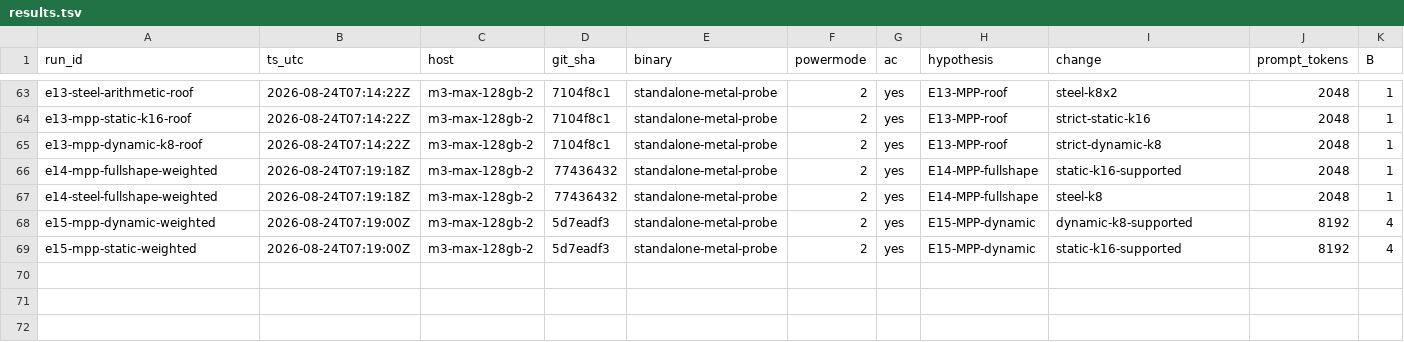
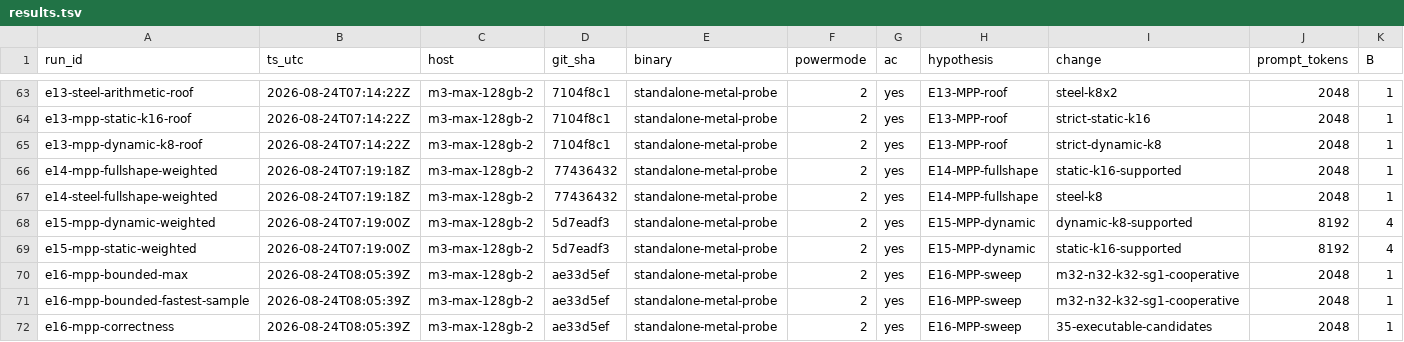
Before and after one commit to Layr-Labs/d-inference, a TSV file: research/qwen36-prefill/results.tsv, drawn as a sheet; only a part is shown, gaps mark what is left out; rows hold the shown columns only; the diff names each change by its address in the sheet, - before the commit and + after, or states it on an @@ line.

```diff
--- a/research/qwen36-prefill/results.tsv
+++ b/research/qwen36-prefill/results.tsv
+row 70: e16-mpp-bounded-max | 2026-08-24T08:05:39Z | m3-max-128gb-2 | ae33d5ef | standalone-metal-probe | 2 | yes | E16-MPP-sweep | m32-n32-k32-sg1-cooperative | 2048 | 1
+row 71: e16-mpp-bounded-fastest-sample | 2026-08-24T08:05:39Z | m3-max-128gb-2 | ae33d5ef | standalone-metal-probe | 2 | yes | E16-MPP-sweep | m32-n32-k32-sg1-cooperative | 2048 | 1
+row 72: e16-mpp-correctness | 2026-08-24T08:05:39Z | m3-max-128gb-2 | ae33d5ef | standalone-metal-probe | 2 | yes | E16-MPP-sweep | 35-executable-candidates | 2048 | 1
```
Also changed, not shown: 5 other files.
